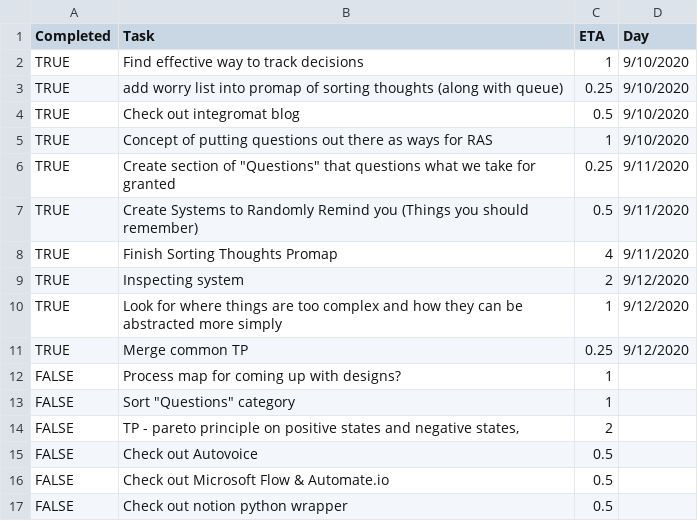
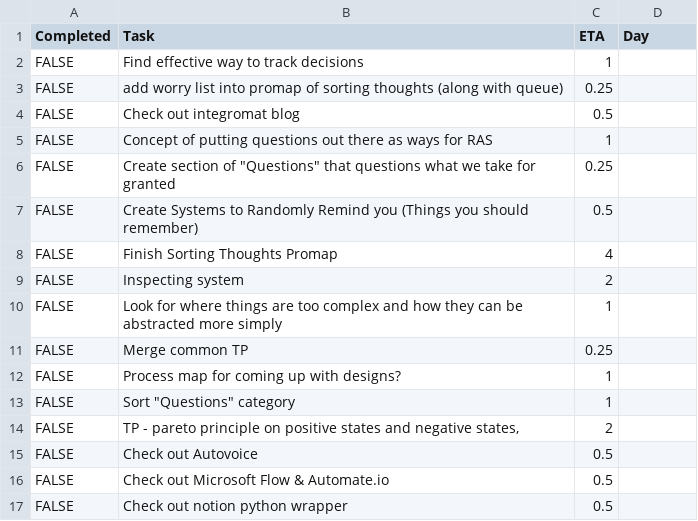
Before and after one commit to haseab/APP, a CSV file: py files/sample_todo_list.csv, drawn as a sheet; only a part is shown.

Commit message:
Neutralize Completion for use

```diff
--- a/py files/sample_todo_list.csv
+++ b/py files/sample_todo_list.csv
@@ -1,12 +1,12 @@
 Completed,Task,ETA,Day
-TRUE,Find effective way to track decisions,1,9/10/2020
-TRUE,add worry list into promap of sorting thoughts (along with queue),0.25,9/10/2020
-TRUE,Check out integromat blog,0.5,9/10/2020
-TRUE,Concept of putting questions out there as ways for RAS,1,9/10/2020
-TRUE,"Create section of ""Questions"" that questions what we take for granted",0.25,9/11/2020
-TRUE,Create Systems to Randomly Remind you (Things you should remember),0.5,9/11/2020
-TRUE,Finish Sorting Thoughts Promap,4,9/11/2020
-TRUE,Inspecting system,2,9/12/2020
-TRUE,Look for where things are too complex and how they can be abstracted more simply,1,9/12/2020
-TRUE,Merge common TP,0.25,9/12/2020
+FALSE,Find effective way to track decisions,1,
+FALSE,add worry list into promap of sorting thoughts (along with queue),0.25,
+FALSE,Check out integromat blog,0.5,
+FALSE,Concept of putting questions out there as ways for RAS,1,
+FALSE,"Create section of ""Questions"" that questions what we take for granted",0.25,
+FALSE,Create Systems to Randomly Remind you (Things you should remember),0.5,
+FALSE,Finish Sorting Thoughts Promap,4,
+FALSE,Inspecting system,2,
+FALSE,Look for where things are too complex and how they can be abstracted more simply,1,
+FALSE,Merge common TP,0.25,
 FALSE,Process map for coming up with designs?,1,
```
